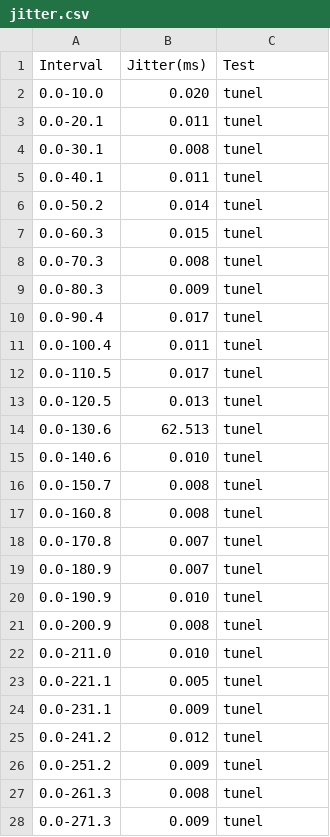
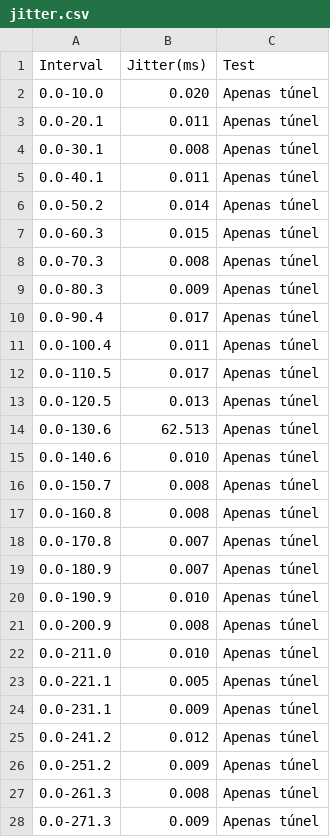
Before and after one commit to rodolfovalentim/mestrado-rodolfo, a CSV file: testes/jitter.csv, drawn as a sheet; only a part is shown; the diff covers the shown part only.

```diff
--- a/testes/jitter.csv
+++ b/testes/jitter.csv
@@ -1,28 +1,28 @@
 Interval;Jitter(ms);Test
-0.0-10.0;0.020;tunel
-0.0-20.1;0.011;tunel
-0.0-30.1;0.008;tunel
-0.0-40.1;0.011;tunel
-0.0-50.2;0.014;tunel
-0.0-60.3;0.015;tunel
-0.0-70.3;0.008;tunel
-0.0-80.3;0.009;tunel
-0.0-90.4;0.017;tunel
-0.0-100.4;0.011;tunel
-0.0-110.5;0.017;tunel
-0.0-120.5;0.013;tunel
-0.0-130.6;62.513;tunel
-0.0-140.6;0.010;tunel
-0.0-150.7;0.008;tunel
-0.0-160.8;0.008;tunel
-0.0-170.8;0.007;tunel
-0.0-180.9;0.007;tunel
-0.0-190.9;0.010;tunel
-0.0-200.9;0.008;tunel
-0.0-211.0;0.010;tunel
-0.0-221.1;0.005;tunel
-0.0-231.1;0.009;tunel
-0.0-241.2;0.012;tunel
-0.0-251.2;0.009;tunel
-0.0-261.3;0.008;tunel
-0.0-271.3;0.009;tunel
+0.0-10.0;0.020;Apenas túnel
+0.0-20.1;0.011;Apenas túnel
+0.0-30.1;0.008;Apenas túnel
+0.0-40.1;0.011;Apenas túnel
+0.0-50.2;0.014;Apenas túnel
+0.0-60.3;0.015;Apenas túnel
+0.0-70.3;0.008;Apenas túnel
+0.0-80.3;0.009;Apenas túnel
+0.0-90.4;0.017;Apenas túnel
+0.0-100.4;0.011;Apenas túnel
+0.0-110.5;0.017;Apenas túnel
+0.0-120.5;0.013;Apenas túnel
+0.0-130.6;62.513;Apenas túnel
+0.0-140.6;0.010;Apenas túnel
+0.0-150.7;0.008;Apenas túnel
+0.0-160.8;0.008;Apenas túnel
+0.0-170.8;0.007;Apenas túnel
+0.0-180.9;0.007;Apenas túnel
+0.0-190.9;0.010;Apenas túnel
+0.0-200.9;0.008;Apenas túnel
+0.0-211.0;0.010;Apenas túnel
+0.0-221.1;0.005;Apenas túnel
+0.0-231.1;0.009;Apenas túnel
+0.0-241.2;0.012;Apenas túnel
+0.0-251.2;0.009;Apenas túnel
+0.0-261.3;0.008;Apenas túnel
+0.0-271.3;0.009;Apenas túnel
```
Also changed, not shown: 33 edited cells elsewhere in this file, testes/latency.csv, testes/throughput.csv, 5 other files.
